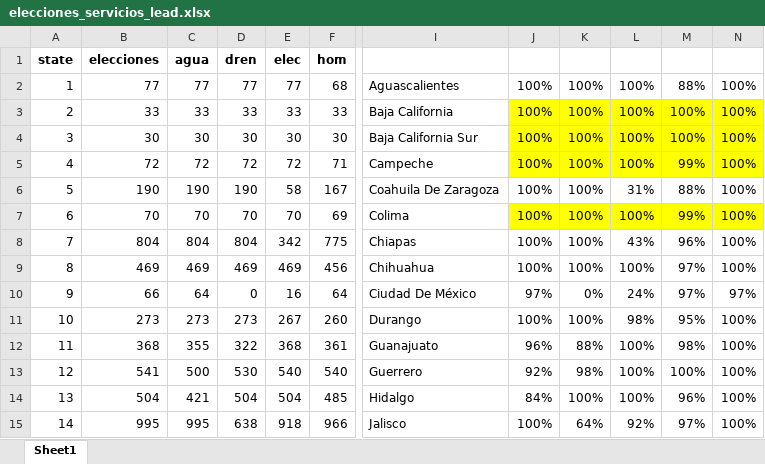
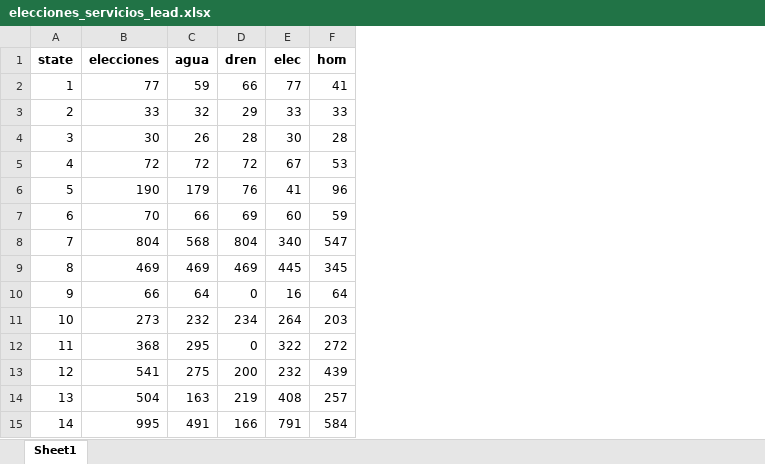
Before and after one commit to dhumbertojs/borrador_tesis, an Excel workbook: version_21/original/tables/elecciones_servicios_lead.xlsx, sheet Sheet1, drawn as a sheet; only a part is shown, gaps mark what is left out; values as stored, in another font and other column widths than the file's, no borders; removed rows and columns are numbered as before the commit, all else as after; the diff covers the shown part only; the diff names each change by its address in the sheet, - before the commit and + after, or states it on an @@ line.

```diff
--- a/version_21/original/tables/elecciones_servicios_lead.xlsx (sheet Sheet1)
+++ b/version_21/original/tables/elecciones_servicios_lead.xlsx (sheet Sheet1)
-column C (agua), rows 2-15: 77 | 33 | 30 | 72 | 190 | 70 | 804 | 469 | 64 | 273 | 355 | 500 | 421 | 995
+column C (agua), rows 2-15: 59 | 32 | 26 | 72 | 179 | 66 | 568 | 469 | 64 | 232 | 295 | 275 | 163 | 491
-column F (hom), rows 2-15: 68 | 33 | 30 | 71 | 167 | 69 | 775 | 456 | 64 | 260 | 361 | 540 | 485 | 966
+column F (hom), rows 2-15: 41 | 33 | 28 | 53 | 96 | 59 | 547 | 345 | 64 | 203 | 272 | 439 | 257 | 584
-column I, rows 2-15: Aguascalientes | Baja California | Baja California Sur | Campeche | Coahuila De Zaragoza | Colima | Chiapas | Chihuahua | Ciudad De México | Durango | Guanajuato | Guerrero | Hidalgo | Jalisco
-column J, rows 2-15: 100% | 100% | 100% | 100% | 100% | 100% | 100% | 100% | 97% | 100% | 96% | 92% | 84% | 100%
-column K, rows 2-15: 100% | 100% | 100% | 100% | 100% | 100% | 100% | 100% | 0% | 100% | 88% | 98% | 100% | 64%
-column L, rows 2-15: 100% | 100% | 100% | 100% | 31% | 100% | 43% | 100% | 24% | 98% | 100% | 100% | 100% | 92%
-column M, rows 2-15: 88% | 100% | 100% | 99% | 88% | 99% | 96% | 97% | 97% | 95% | 98% | 100% | 96% | 97%
-column N, rows 2-15: 100% | 100% | 100% | 100% | 100% | 100% | 100% | 100% | 97% | 100% | 100% | 100% | 100% | 100%
-D2 (dren): 77
+D2 (dren): 66
-D3 (dren): 33
+D3 (dren): 29
-D4 (dren): 30
+D4 (dren): 28
-E5 (elec): 72
+E5 (elec): 67
-D6 (dren): 190
+D6 (dren): 76
-E6 (elec): 58
+E6 (elec): 41
-D7 (dren): 70
+D7 (dren): 69
-E7 (elec): 70
+E7 (elec): 60
-E8 (elec): 342
+E8 (elec): 340
-E9 (elec): 469
+E9 (elec): 445
-D11 (dren): 273
+D11 (dren): 234
-E11 (elec): 267
+E11 (elec): 264
-D12 (dren): 322
+D12 (dren): 0
-E12 (elec): 368
+E12 (elec): 322
-D13 (dren): 530
+D13 (dren): 200
-E13 (elec): 540
+E13 (elec): 232
-D14 (dren): 504
+D14 (dren): 219
-E14 (elec): 504
+E14 (elec): 408
-D15 (dren): 638
+D15 (dren): 166
-E15 (elec): 918
+E15 (elec): 791
```
Also changed, not shown: 3 removed rows, 2 removed columns and 27 edited cells elsewhere in this sheet, version_21/lead/tables/Correlaciones_lead.xlsx, version_21/lead/tables/Correlaciones_lead_95.xlsx, 26 other files.
